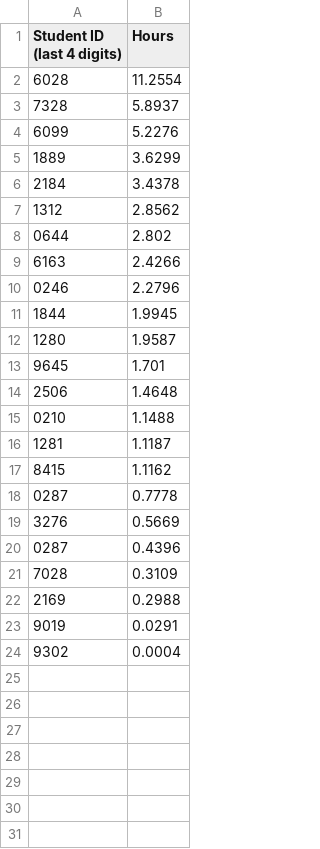
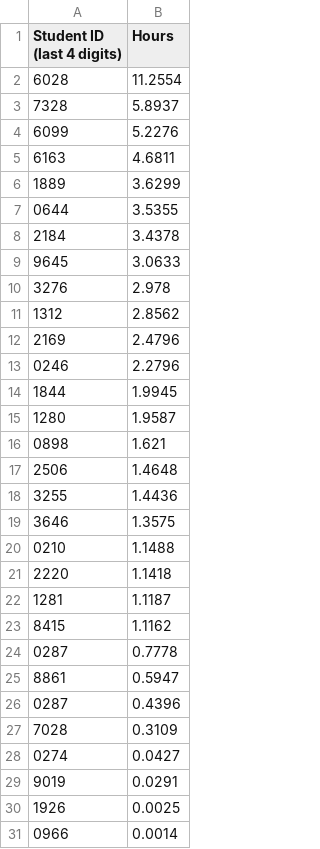
Before and after one commit to Team3128/2018-19-attendance-data, a CSV file: totalhours.csv, drawn as a sheet; only a part is shown; the shorter side is filled out with more unchanged rows; removed rows and columns are numbered as before the commit, all else as after; the diff covers the shown part only; the diff names each change by its address in the sheet, - before the commit and + after, or states it on an @@ line.

Commit message:
2018-12-07: Total Hours

```diff
--- a/totalhours.csv
+++ b/totalhours.csv
+row 5: 6163 | 4.6811
+row 7: 0644 | 3.5355
+row 9: 9645 | 3.0633
+row 10: 3276 | 2.978
-row 8: 0644 | 2.802
-row 9: 6163 | 2.4266
+row 12: 2169 | 2.4796
-row 13: 9645 | 1.701
+row 16: 0898 | 1.621
+row 18: 3255 | 1.4436
+row 19: 3646 | 1.3575
+row 21: 2220 | 1.1418
-row 19: 3276 | 0.5669
+row 25: 8861 | 0.5947
-row 22: 2169 | 0.2988
+row 28: 0274 | 0.0427
+row 30: 1926 | 0.0025
+row 31: 0966 | 0.0014
```
Also changed, not shown: 1 added row elsewhere in this file.
